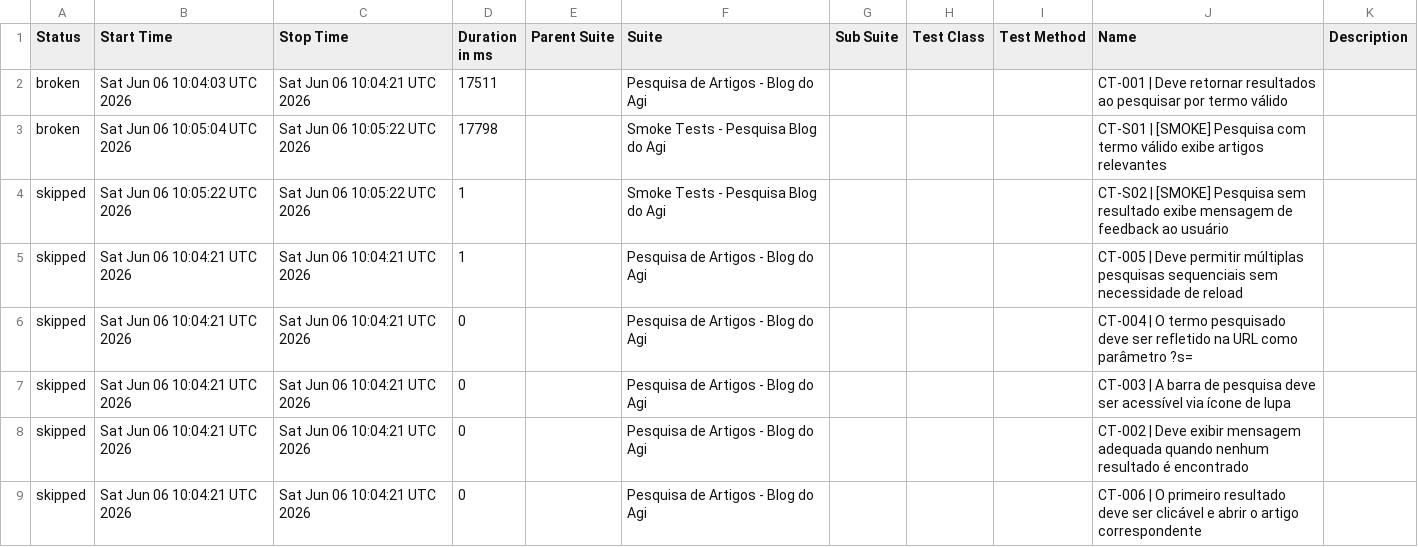
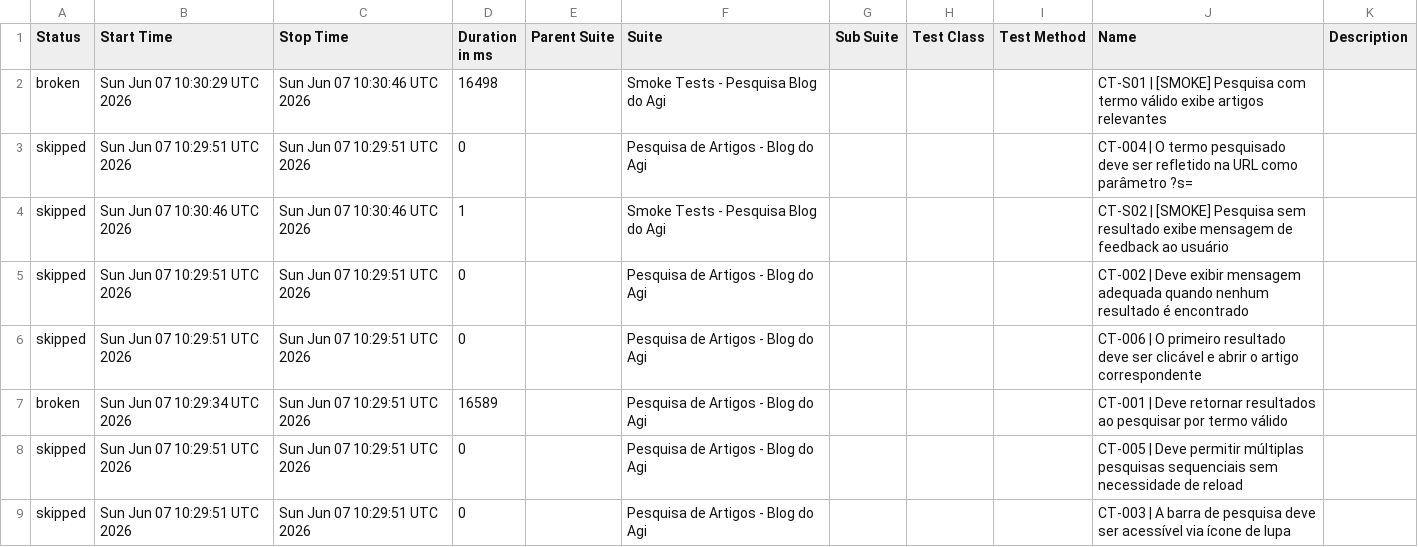
Before and after one commit to FranciscoGeorgeR/blogdoagi-cypress-tests, a CSV file: data/suites.csv, drawn as a sheet.

```diff
--- a/data/suites.csv
+++ b/data/suites.csv
@@ -1,9 +1,9 @@
 "Status","Start Time","Stop Time","Duration in ms","Parent Suite","Suite","Sub Suite","Test Class","Test Method","Name","Description"
-"broken","Sat Jun 06 10:04:03 UTC 2026","Sat Jun 06 10:04:21 UTC 2026","17511","","Pesquisa de Artigos - Blog do Agi","","","","CT-001 | Deve retornar resultados ao pesquisar por termo válido",""
-"broken","Sat Jun 06 10:05:04 UTC 2026","Sat Jun 06 10:05:22 UTC 2026","17798","","Smoke Tests - Pesquisa Blog do Agi","","","","CT-S01 | [SMOKE] Pesquisa com termo válido exibe artigos relevantes",""
-"skipped","Sat Jun 06 10:05:22 UTC 2026","Sat Jun 06 10:05:22 UTC 2026","1","","Smoke Tests - Pesquisa Blog do Agi","","","","CT-S02 | [SMOKE] Pesquisa sem resultado exibe mensagem de feedback ao usuário",""
-"skipped","Sat Jun 06 10:04:21 UTC 2026","Sat Jun 06 10:04:21 UTC 2026","1","","Pesquisa de Artigos - Blog do Agi","","","","CT-005 | Deve permitir múltiplas pesquisas sequenciais sem necessidade de reload",""
-"skipped","Sat Jun 06 10:04:21 UTC 2026","Sat Jun 06 10:04:21 UTC 2026","0","","Pesquisa de Artigos - Blog do Agi","","","","CT-004 | O termo pesquisado deve ser refletido na URL como parâmetro ?s=",""
-"skipped","Sat Jun 06 10:04:21 UTC 2026","Sat Jun 06 10:04:21 UTC 2026","0","","Pesquisa de Artigos - Blog do Agi","","","","CT-003 | A barra de pesquisa deve ser acessível via ícone de lupa",""
-"skipped","Sat Jun 06 10:04:21 UTC 2026","Sat Jun 06 10:04:21 UTC 2026","0","","Pesquisa de Artigos - Blog do Agi","","","","CT-002 | Deve exibir mensagem adequada quando nenhum resultado é encontrado",""
-"skipped","Sat Jun 06 10:04:21 UTC 2026","Sat Jun 06 10:04:21 UTC 2026","0","","Pesquisa de Artigos - Blog do Agi","","","","CT-006 | O primeiro resultado deve ser clicável e abrir o artigo correspondente",""
+"broken","Sun Jun 07 10:30:29 UTC 2026","Sun Jun 07 10:30:46 UTC 2026","16498","","Smoke Tests - Pesquisa Blog do Agi","","","","CT-S01 | [SMOKE] Pesquisa com termo válido exibe artigos relevantes",""
+"skipped","Sun Jun 07 10:29:51 UTC 2026","Sun Jun 07 10:29:51 UTC 2026","0","","Pesquisa de Artigos - Blog do Agi","","","","CT-004 | O termo pesquisado deve ser refletido na URL como parâmetro ?s=",""
+"skipped","Sun Jun 07 10:30:46 UTC 2026","Sun Jun 07 10:30:46 UTC 2026","1","","Smoke Tests - Pesquisa Blog do Agi","","","","CT-S02 | [SMOKE] Pesquisa sem resultado exibe mensagem de feedback ao usuário",""
+"skipped","Sun Jun 07 10:29:51 UTC 2026","Sun Jun 07 10:29:51 UTC 2026","0","","Pesquisa de Artigos - Blog do Agi","","","","CT-002 | Deve exibir mensagem adequada quando nenhum resultado é encontrado",""
+"skipped","Sun Jun 07 10:29:51 UTC 2026","Sun Jun 07 10:29:51 UTC 2026","0","","Pesquisa de Artigos - Blog do Agi","","","","CT-006 | O primeiro resultado deve ser clicável e abrir o artigo correspondente",""
+"broken","Sun Jun 07 10:29:34 UTC 2026","Sun Jun 07 10:29:51 UTC 2026","16589","","Pesquisa de Artigos - Blog do Agi","","","","CT-001 | Deve retornar resultados ao pesquisar por termo válido",""
+"skipped","Sun Jun 07 10:29:51 UTC 2026","Sun Jun 07 10:29:51 UTC 2026","0","","Pesquisa de Artigos - Blog do Agi","","","","CT-005 | Deve permitir múltiplas pesquisas sequenciais sem necessidade de reload",""
+"skipped","Sun Jun 07 10:29:51 UTC 2026","Sun Jun 07 10:29:51 UTC 2026","0","","Pesquisa de Artigos - Blog do Agi","","","","CT-003 | A barra de pesquisa deve ser acessível via ícone de lupa",""
```
Also changed, not shown: 55 other files.
